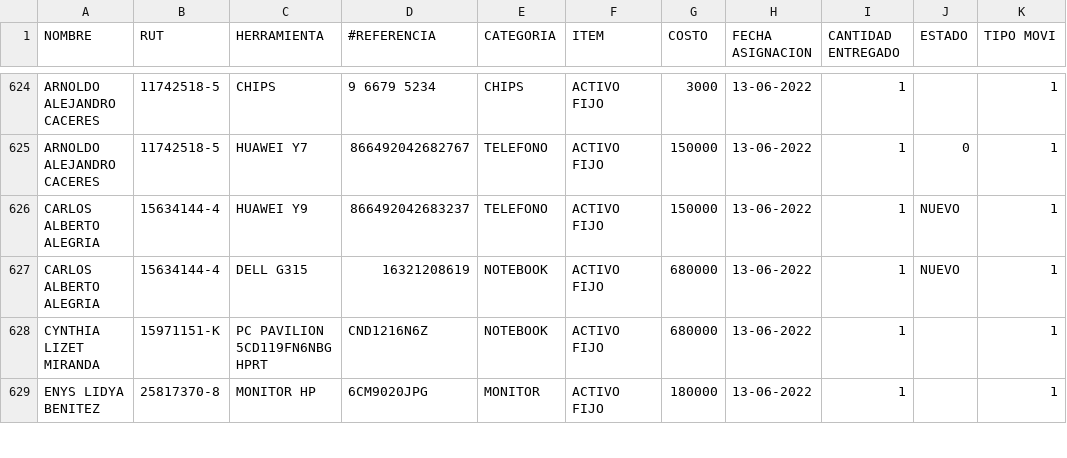
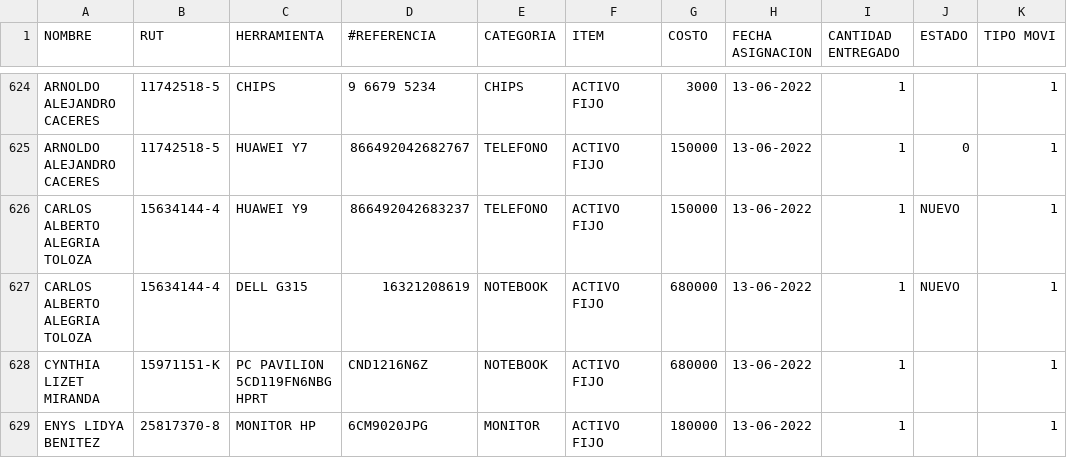
Before and after one commit to CarlosATO/cargos-herramientas, a CSV file: BASE_DATOS.csv, drawn as a sheet; only a part is shown, gaps mark what is left out; the diff names each change by its address in the sheet, - before the commit and + after, or states it on an @@ line.

Commit message:
Add files via upload

```diff
--- a/BASE_DATOS.csv
+++ b/BASE_DATOS.csv
-A626:A627 (NOMBRE): CARLOS ALBERTO ALEGRIA
+A626:A627 (NOMBRE): CARLOS ALBERTO ALEGRIA TOLOZA
```
